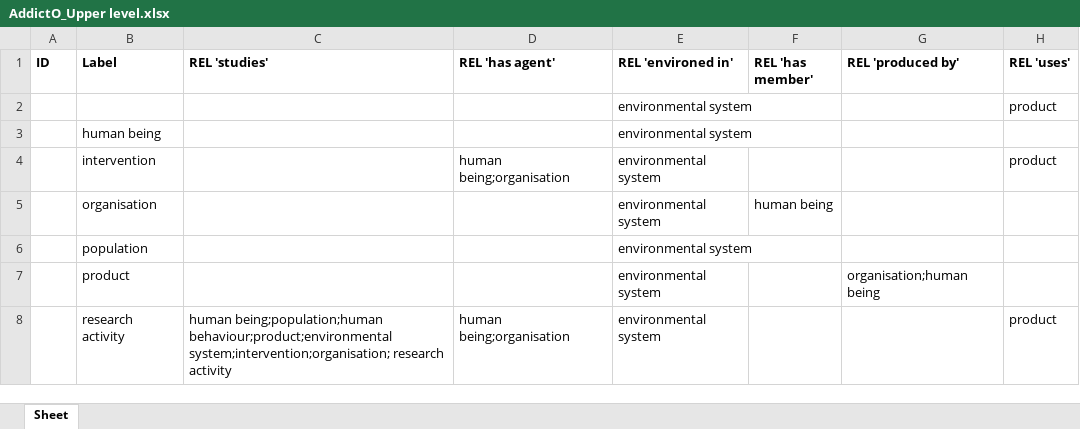
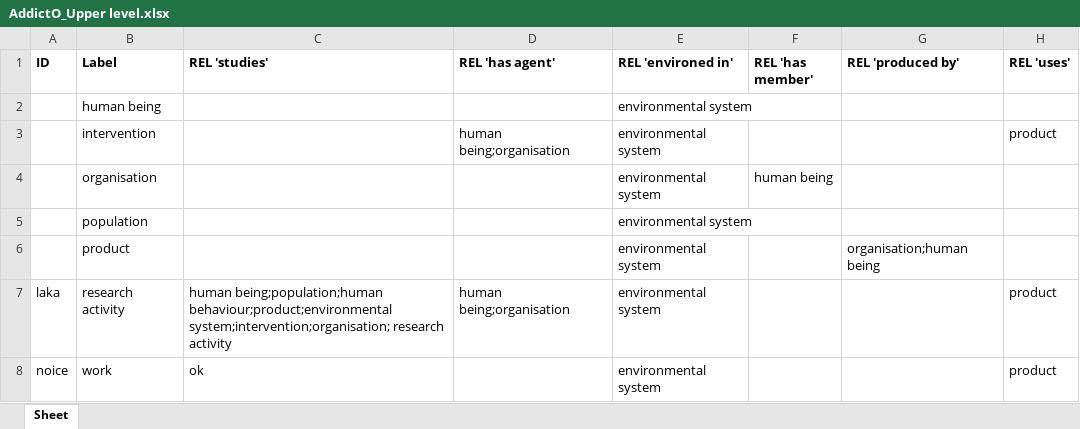
Before and after one commit to jannahastings/addiction-ontology, an Excel workbook: inputs/AddictO_Upper level.xlsx, sheet Sheet, drawn as a sheet; values as stored, in another font and other column widths than the file's, no borders; removed rows and columns are numbered as before the commit, all else as after; the diff names each change by its address in the sheet, - before the commit and + after, or states it on an @@ line.

Commit message:
Updating AddictO_Upper level.xlsx

```diff
--- a/inputs/AddictO_Upper level.xlsx (sheet Sheet)
+++ b/inputs/AddictO_Upper level.xlsx (sheet Sheet)
-row 2:  |  |  |  | environmental system |  |  | product
-A7 (ID): (empty)
+A7 (ID): laka
+row 8: noice | work | ok |  | environmental system |  |  | product
```
